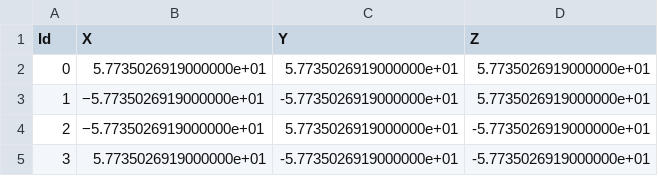
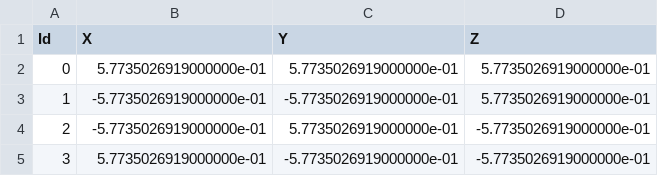
Before and after one commit to AndreTomatis/progettoFinalePCS, a CSV file: Polygons/p3q3/Cells0D.csv, drawn as a sheet.

```diff
--- a/Polygons/p3q3/Cells0D.csv
+++ b/Polygons/p3q3/Cells0D.csv
@@ -1,5 +1,5 @@
 Id;X;Y;Z
-0;5.7735026919000000e+01;5.7735026919000000e+01;5.7735026919000000e+01
-1;−5.7735026919000000e+01;-5.7735026919000000e+01;5.7735026919000000e+01
-2;−5.7735026919000000e+01;5.7735026919000000e+01;-5.7735026919000000e+01
-3;5.7735026919000000e+01;-5.7735026919000000e+01;-5.7735026919000000e+01
+0;5.7735026919000000e-01;5.7735026919000000e-01;5.7735026919000000e-01
+1;-5.7735026919000000e-01;-5.7735026919000000e-01;5.7735026919000000e-01
+2;-5.7735026919000000e-01;5.7735026919000000e-01;-5.7735026919000000e-01
+3;5.7735026919000000e-01;-5.7735026919000000e-01;-5.7735026919000000e-01
```
Also changed, not shown: Polygons/p5q3/Cells0D.csv, 2 other files.
